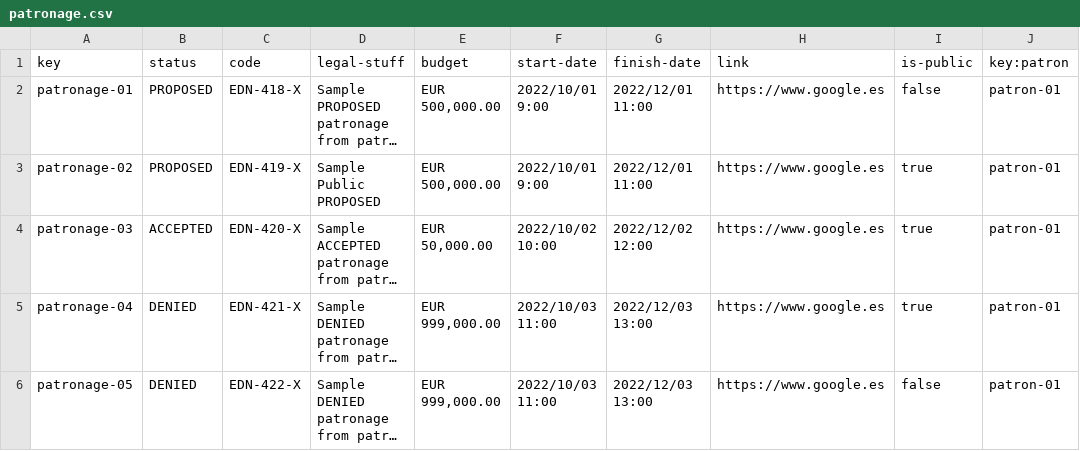
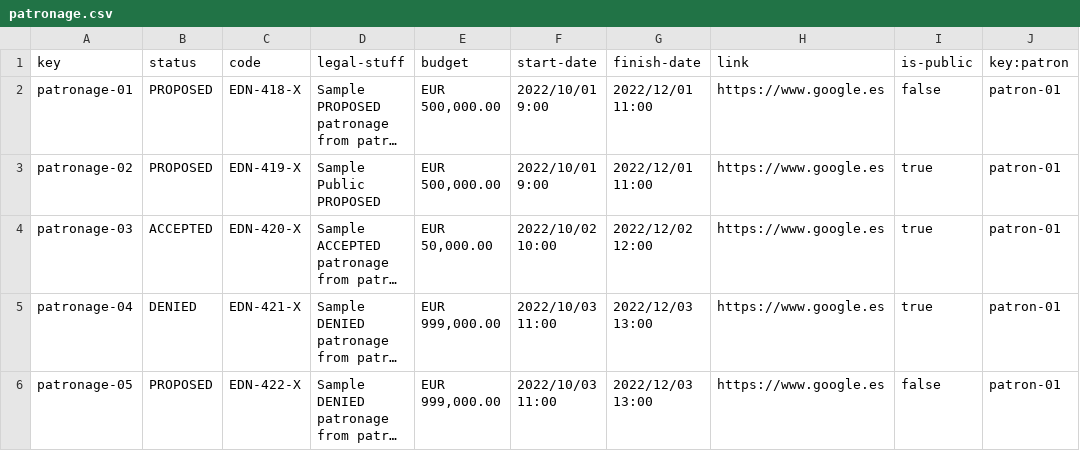
Before and after one commit to plss12/Acme-Toolkits, a CSV file: src/main/webapp/WEB-INF/resources/sample-data/patronage.csv, drawn as a sheet; only a part is shown; long unchanged cells end in …; the diff names each change by its address in the sheet, - before the commit and + after, or states it on an @@ line.

Commit message:
Task 077: Patron Patronage Test Fixed.

```diff
--- a/src/main/webapp/WEB-INF/resources/sample-data/patronage.csv
+++ b/src/main/webapp/WEB-INF/resources/sample-data/patronage.csv
-B6 (status): DENIED
+B6 (status): PROPOSED
```
Also changed, not shown: 2 other files.
